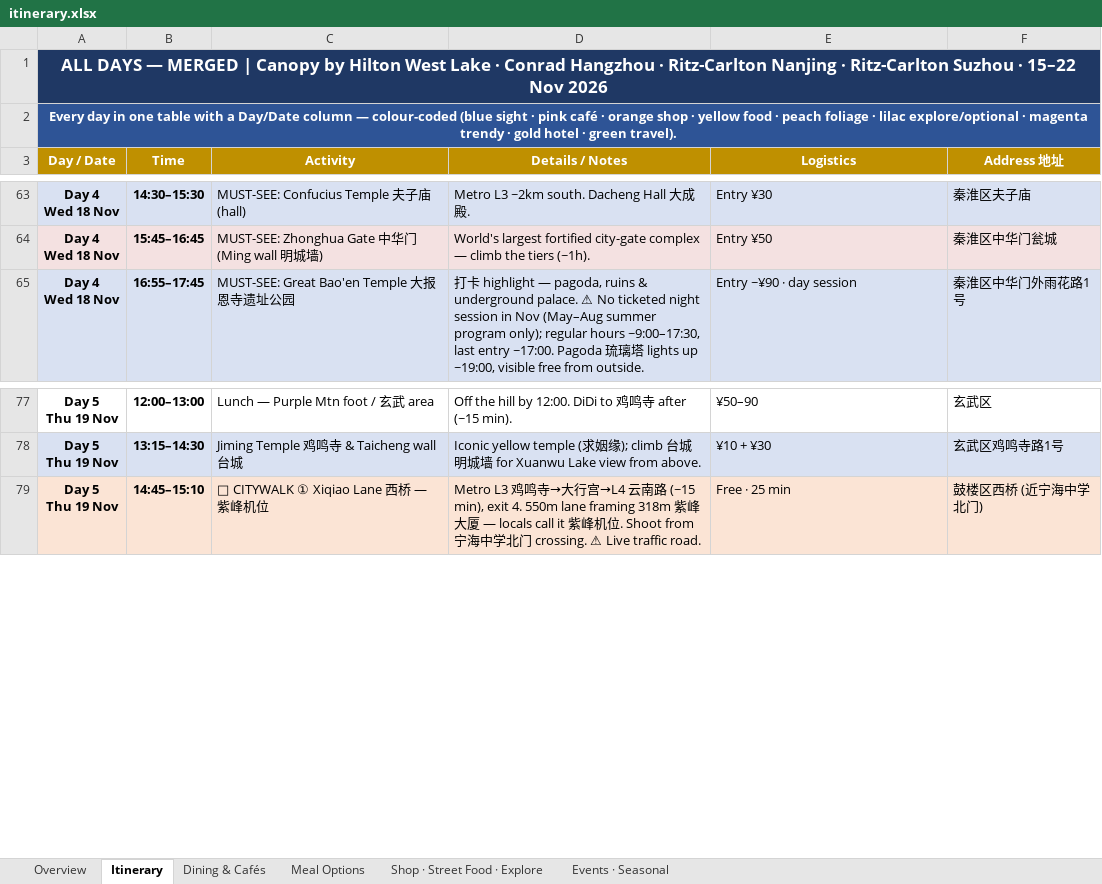
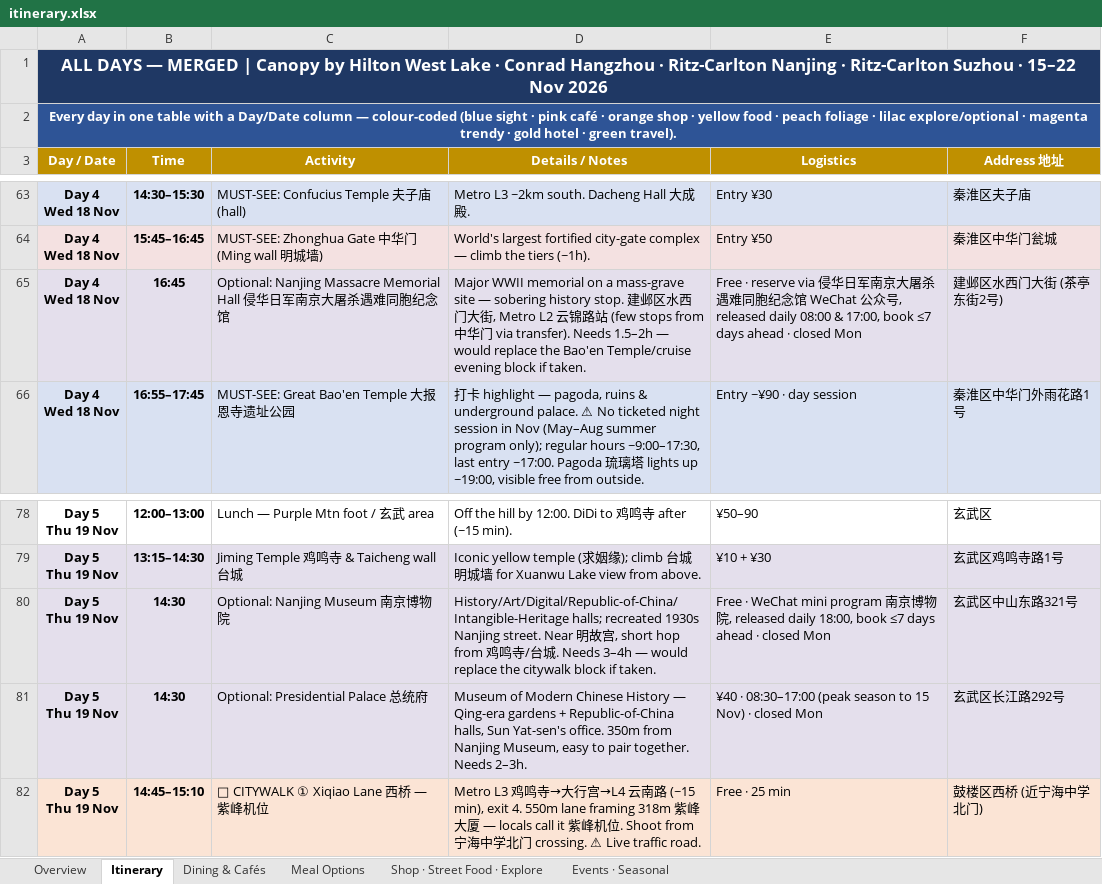
Before and after one commit to lotzehaw-coder/jiangnan-trip-planner, an Excel workbook: tools/itinerary.xlsx, sheet Itinerary, drawn as a sheet; only a part is shown, gaps mark what is left out; values as stored, in another font and other column widths than the file's, no borders; ↵ is a line break in a cell; the diff names each change by its address in the sheet, - before the commit and + after, or states it on an @@ line.

```diff
--- a/tools/itinerary.xlsx (sheet Itinerary)
+++ b/tools/itinerary.xlsx (sheet Itinerary)
+row 65: Day 4 ↵ Wed 18 Nov | 16:45 | Optional: Nanjing Massacre Memorial Hall 侵华日军南京大屠杀遇难同胞纪念馆 | Major WWII memorial on a mass-grave site — sobering history stop. 建邺区水西门大街, Metro L2 云锦路站 (few stops from 中华门 via transfer). Needs 1.5–2h — would replace the Bao'en Temple/cruise evening block if taken. | Free · reserve via 侵华日军南京大屠杀遇难同胞纪念馆 WeChat 公众号, released daily 08:00 & 17:00, book ≤7 days ahead · closed Mon | 建邺区水西门大街 (茶亭东街2号)
+row 80: Day 5 ↵ Thu 19 Nov | 14:30 | Optional: Nanjing Museum 南京博物院 | History/Art/Digital/Republic-of-China/Intangible-Heritage halls; recreated 1930s Nanjing street. Near 明故宫, short hop from 鸡鸣寺/台城. Needs 3–4h — would replace the citywalk block if taken. | Free · WeChat mini program 南京博物院, released daily 18:00, book ≤7 days ahead · closed Mon | 玄武区中山东路321号
+row 81: Day 5 ↵ Thu 19 Nov | 14:30 | Optional: Presidential Palace 总统府 | Museum of Modern Chinese History — Qing-era gardens + Republic-of-China halls, Sun Yat-sen's office. 350m from Nanjing Museum, easy to pair together. Needs 2–3h. | ¥40 · 08:30–17:00 (peak season to 15 Nov) · closed Mon | 玄武区长江路292号
```
Also changed, not shown: 1 other file.
